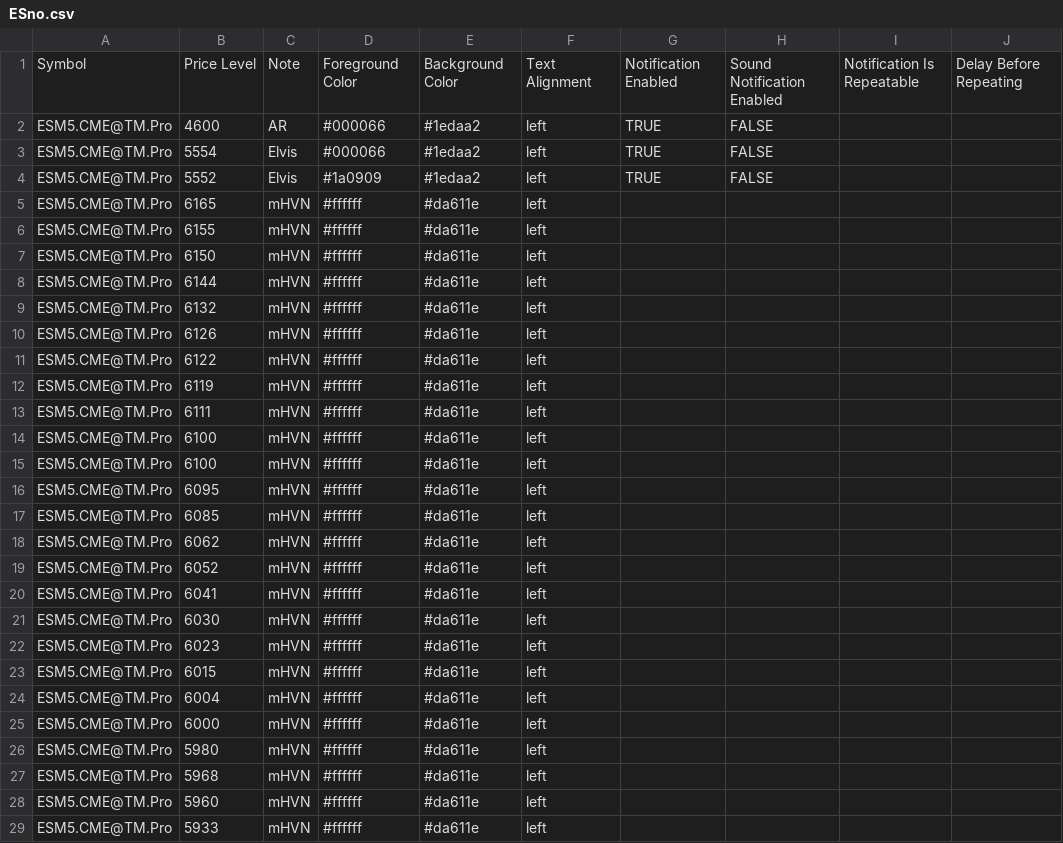
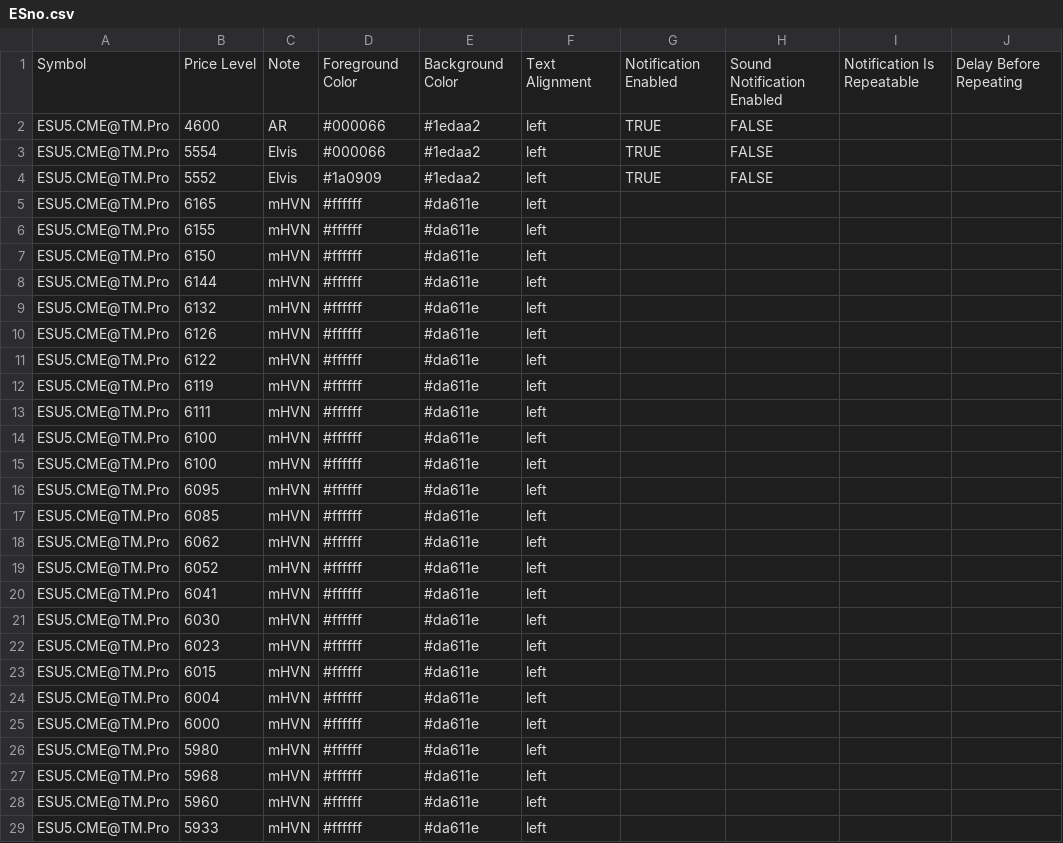
Before and after one commit to Thinkwithbookmap/Cloud-notes, a CSV file: ESno.csv, drawn as a sheet; only a part is shown; the diff covers the shown part only; the diff names each change by its address in the sheet, - before the commit and + after, or states it on an @@ line.

Commit message:
Update ESno.csv
Rolled to U25

```diff
--- a/ESno.csv
+++ b/ESno.csv
-A2:A29: ESM5.CME@TM.Pro
+A2:A29: ESU5.CME@TM.Pro
```
Also changed, not shown: 56 edited cells elsewhere in this file.
